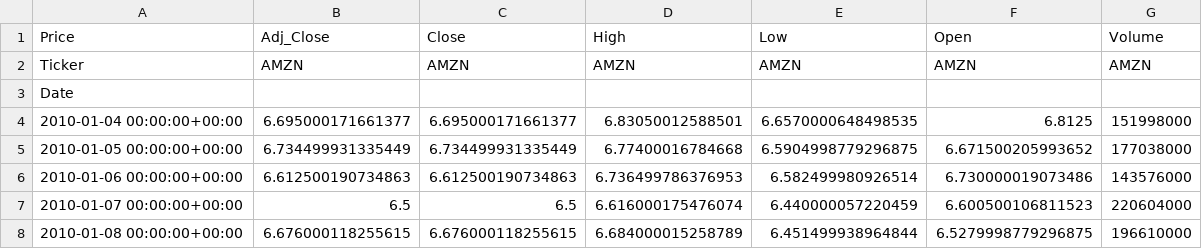
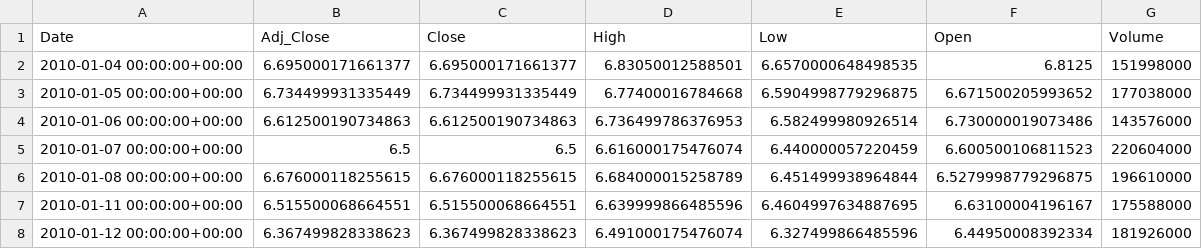
Before and after one commit to MarkAngeloMP/Low-Tide-Capital-Management, a CSV file: data/stock/AMZN.csv, drawn as a sheet; only a part is shown; the shorter side is filled out with more unchanged rows.

```diff
--- a/data/stock/AMZN.csv
+++ b/data/stock/AMZN.csv
@@ -1,4 +1,2 @@
-Price,Adj_Close,Close,High,Low,Open,Volume
-Ticker,AMZN,AMZN,AMZN,AMZN,AMZN,AMZN
-Date,,,,,,
+Date,Adj_Close,Close,High,Low,Open,Volume
 2010-01-04 00:00:00+00:00,6.695000171661377,6.695000171661377,6.83050012588501,6.6570000648498535,6.8125,151998000
```
Also changed, not shown: data/stock/GOOGL.csv, data/stock/MSFT.csv, 3 other files.
